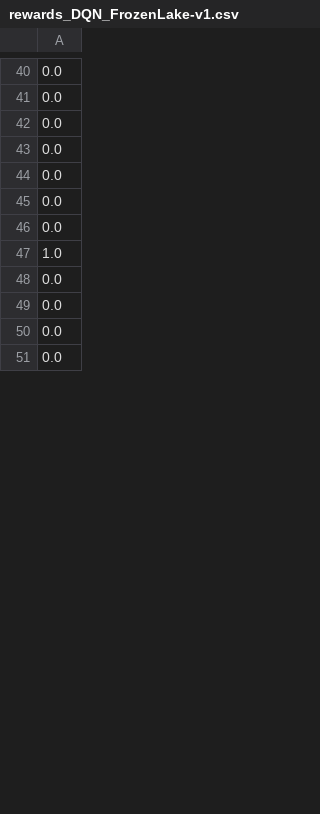
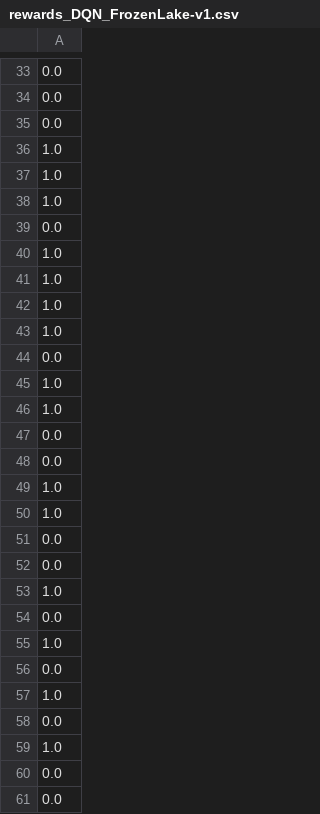
Before and after one commit to Nourimabrouk/MasterThesis-PPO, a CSV file: output/rewards_DQN_FrozenLake-v1.csv, drawn as a sheet; only a part is shown, gaps mark what is left out; the shorter side is filled out with more unchanged rows; the diff covers the shown part only; the diff names each change by its address in the sheet, - before the commit and + after, or states it on an @@ line.

```diff
--- a/output/rewards_DQN_FrozenLake-v1.csv
+++ b/output/rewards_DQN_FrozenLake-v1.csv
+row 36: 1.0
+row 37: 1.0
+row 38: 1.0
-row 8: 0.0
+row 39: 0.0
+row 40: 1.0
+row 41: 1.0
+row 42: 1.0
+row 43: 1.0
-row 9: 0.0
+row 44: 0.0
+row 45: 1.0
+row 46: 1.0
+row 49: 1.0
+row 50: 1.0
-row 11: 0.0
+row 52: 0.0
+row 53: 1.0
-row 12: 0.0
+row 54: 0.0
+row 55: 1.0
-row 13: 0.0
+row 56: 0.0
+row 57: 1.0
```
Also changed, not shown: 27 added rows, 41 removed rows and 5 moved rows elsewhere in this file, output/rewards_A2C_CartPole-v1.csv, output/rewards_A2C_FrozenLake-v1.csv, 19 other files.
